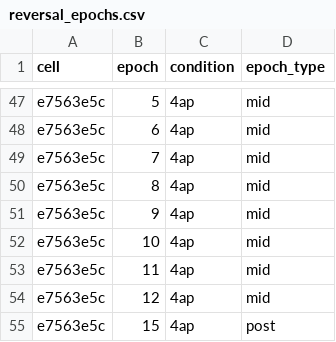
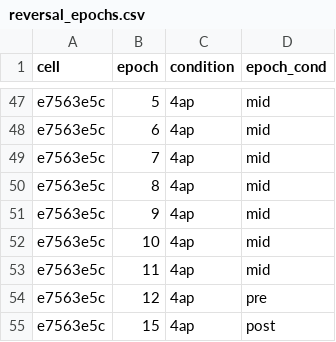
Before and after one commit to melizalab/cm_plasticity, a CSV file: inputs/reversal_epochs.csv, drawn as a sheet; only a part is shown, gaps mark what is left out; the diff covers the shown part only.

```diff
--- a/inputs/reversal_epochs.csv
+++ b/inputs/reversal_epochs.csv
@@ -1 +1 @@
-cell,epoch,condition,epoch_type
+cell,epoch,condition,epoch_cond
@@ -53,3 +53,3 @@ e7563e5c,10,4ap,mid
 e7563e5c,11,4ap,mid
-e7563e5c,12,4ap,mid
+e7563e5c,12,4ap,pre
 e7563e5c,15,4ap,post
```
Also changed, not shown: 6 edited cells elsewhere in this file, 3 other files.
